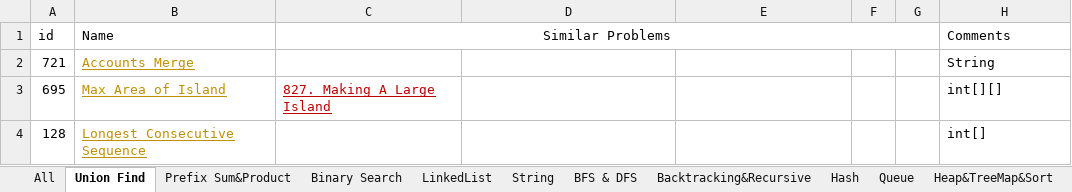
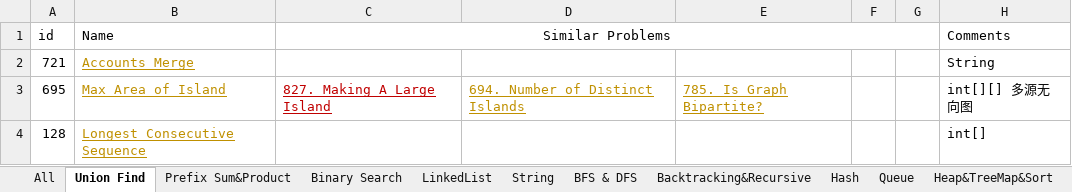
Before and after one commit to LiXieLabs/codingpractice, an Excel workbook: PracticeList.xlsx, sheet Union Find, drawn as a sheet; values as stored, in another font and other column widths than the file's, no borders; the diff names each change by its address in the sheet, - before the commit and + after, or states it on an @@ line.

Commit message:
practice 2022Nov16

```diff
--- a/PracticeList.xlsx (sheet Union Find)
+++ b/PracticeList.xlsx (sheet Union Find)
-D3: (empty)
+D3: 694. Number of Distinct Islands
-E3: (empty)
+E3: 785. Is Graph Bipartite?
-H3 (Comments): int[][]
+H3 (Comments): int[][] 多源无向图
```
Also changed, not shown: sheet All, 2 other files.
